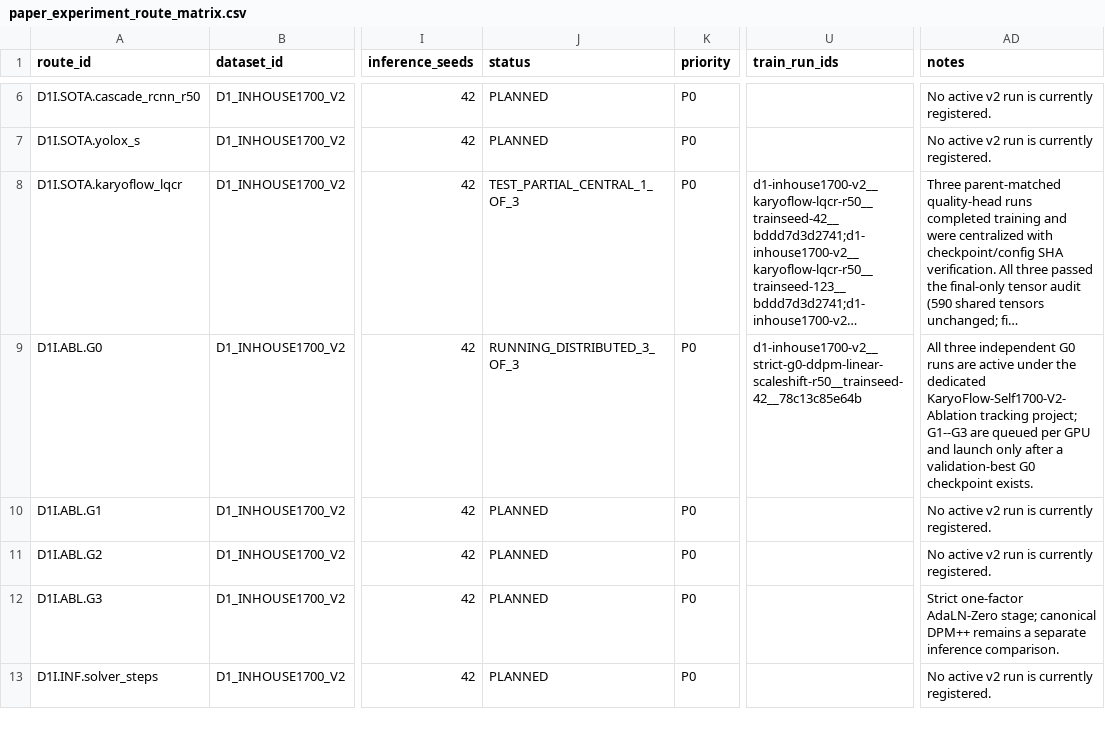
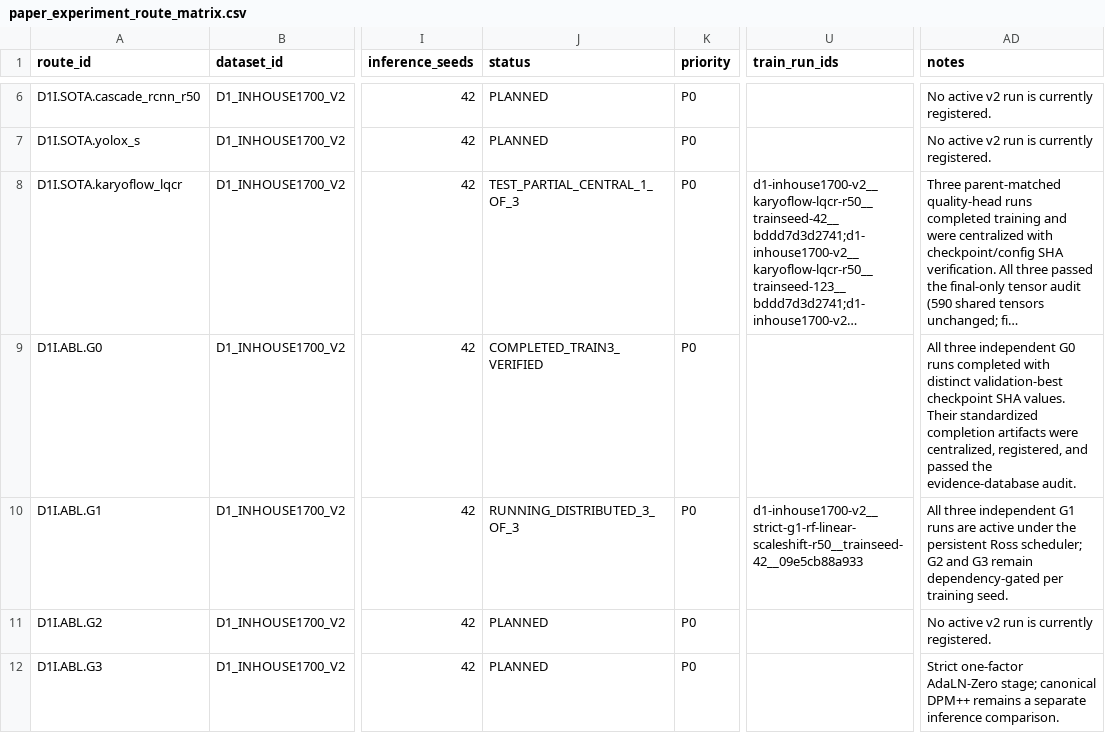
Before and after one commit to Einspanner123/chromosome-kd, a CSV file: tools/experiment_db/exports/paper_experiment_route_matrix.csv, drawn as a sheet; only a part is shown, gaps mark what is left out; the shorter side is filled out with more unchanged rows; long unchanged cells end in …; the diff names each change by its address in the sheet, - before the commit and + after, or states it on an @@ line.

Commit message:
data(exp): register completed D1 G0 triplet

```diff
--- a/tools/experiment_db/exports/paper_experiment_route_matrix.csv
+++ b/tools/experiment_db/exports/paper_experiment_route_matrix.csv
-J9 (status): RUNNING_DISTRIBUTED_3_OF_3
+J9 (status): COMPLETED_TRAIN3_VERIFIED
-U9 (train_run_ids): d1-inhouse1700-v2__strict-g0-ddpm-linear-scaleshift-r50__trainseed-42__78c13c85e64b
+U9 (train_run_ids): (empty)
-AD9 (notes): …G0 runs are active under the dedicated KaryoFlow-Self1700-V2-Ablation tracking project; G1--G3 are queued per GPU and launch only after a validation-best G0 checkpoint exists.
+AD9 (notes): …G0 runs completed with distinct validation-best checkpoint SHA values. Their standardized completion artifacts were centralized, registered, and passed the evidence-database audit.
-J10 (status): PLANNED
+J10 (status): RUNNING_DISTRIBUTED_3_OF_3
-U10 (train_run_ids): (empty)
+U10 (train_run_ids): d1-inhouse1700-v2__strict-g1-rf-linear-scaleshift-r50__trainseed-42__09e5cb88a933
-AD10 (notes): No active v2 run is currently registered.
+AD10 (notes): All three independent G1 runs are active under the persistent Ross scheduler; G2 and G3 remain dependency-gated per training seed.
```
Also changed, not shown: 4 other files.
